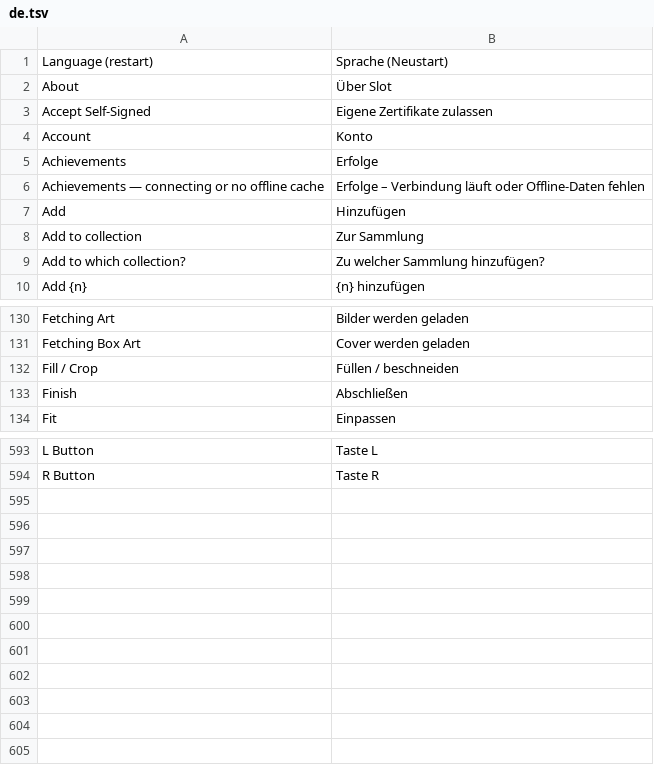
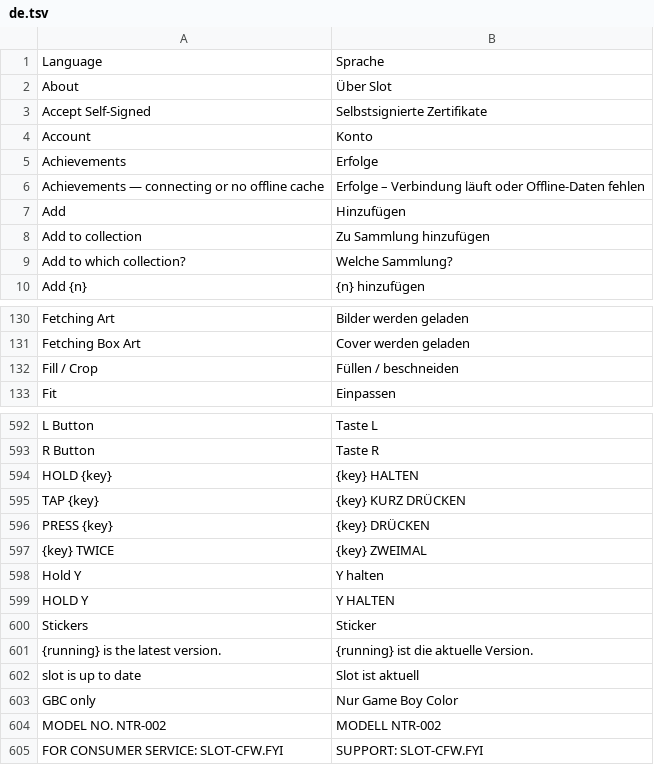
Before and after one commit to Sinastrax/select-slot, a TSV file: handheld-i18n/de.tsv, drawn as a sheet; only a part is shown, gaps mark what is left out; the diff covers the shown part only.

Commit message:
Refine German wording and fit handheld UI across screen widths

```diff
--- a/handheld-i18n/de.tsv
+++ b/handheld-i18n/de.tsv
@@ -1,4 +1,4 @@
-Language (restart)	Sprache (Neustart)
+Language	Sprache
 About	Über Slot
-Accept Self-Signed	Eigene Zertifikate zulassen
+Accept Self-Signed	Selbstsignierte Zertifikate
 Account	Konto
@@ -7,4 +7,4 @@ Achievements — connecting or no offline cache	Erfolge – Verbindung läuft od
 Add	Hinzufügen
-Add to collection	Zur Sammlung
-Add to which collection?	Zu welcher Sammlung hinzufügen?
+Add to collection	Zu Sammlung hinzufügen
+Add to which collection?	Welche Sammlung?
 Add {n}	{n} hinzufügen
@@ -132,3 +132,2 @@ Fetching Box Art	Cover werden geladen
 Fill / Crop	Füllen / beschneiden
-Finish	Abschließen
 Fit	Einpassen
@@ -594 +593,13 @@ L Button	Taste L
 R Button	Taste R
+HOLD {key}	{key} HALTEN
+TAP {key}	{key} KURZ DRÜCKEN
+PRESS {key}	{key} DRÜCKEN
+{key} TWICE	{key} ZWEIMAL
+Hold Y	Y halten
+HOLD Y	Y HALTEN
+Stickers	Sticker
+{running} is the latest version.	{running} ist die aktuelle Version.
+slot is up to date	Slot ist aktuell
+GBC only	Nur Game Boy Color
+MODEL NO. NTR-002	MODELL NTR-002
+FOR CONSUMER SERVICE: SLOT-CFW.FYI	SUPPORT: SLOT-CFW.FYI
```
Also changed, not shown: 21 edited cells elsewhere in this file, 12 other files.
